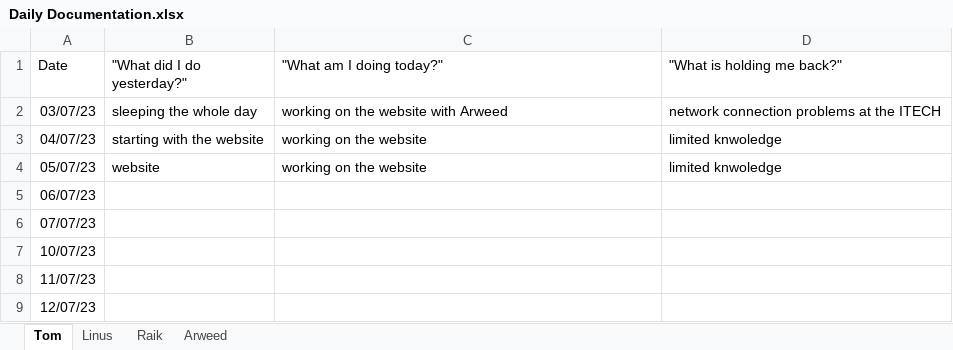
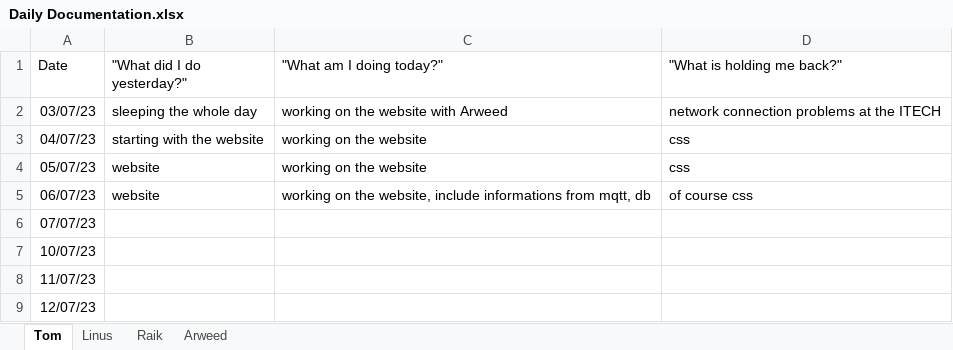
Before and after one commit to ximragequit/SmartSystemsBS14, an Excel workbook: challenge_4/SCRUM/Daily Documentation.xlsx, sheet Tom, drawn as a sheet; values as stored, in another font and other column widths than the file's, no borders; the diff names each change by its address in the sheet, - before the commit and + after, or states it on an @@ line.

```diff
--- a/challenge_4/SCRUM/Daily Documentation.xlsx (sheet Tom)
+++ b/challenge_4/SCRUM/Daily Documentation.xlsx (sheet Tom)
-D3:D4 ("What is holding me back?"): limited knwoledge
+D3:D4 ("What is holding me back?"): css
-B5 ("What did I do yesterday?"): (empty)
+B5 ("What did I do yesterday?"): website
-C5 ("What am I doing today?"): (empty)
+C5 ("What am I doing today?"): working on the website, include informations from mqtt, db
-D5 ("What is holding me back?"): (empty)
+D5 ("What is holding me back?"): of course css
```
Also changed, not shown: sheet Linus, sheet Raik, sheet Arweed.
